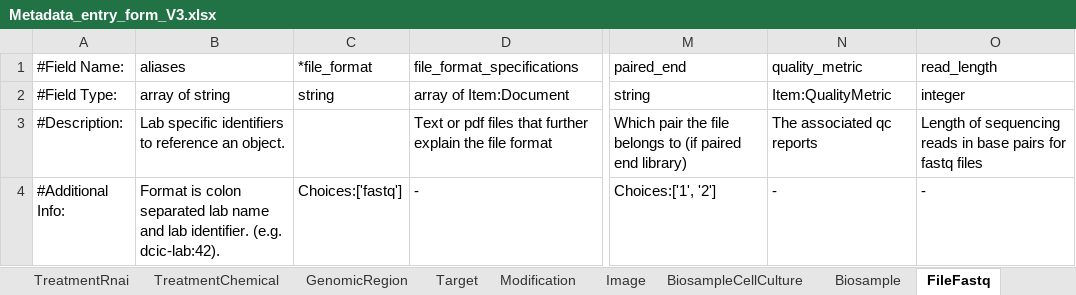
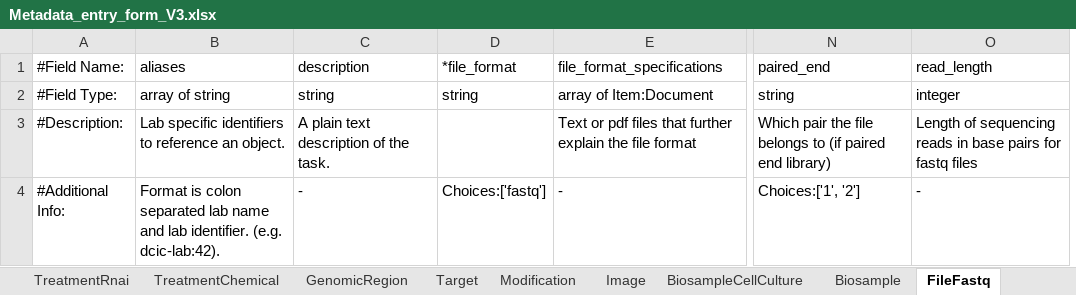
Before and after one commit to dekkerlab/cLIMS, an Excel workbook: organization/static/siteWide/Metadata_entry_form_V3.xlsx, sheet FileFastq, drawn as a sheet; only a part is shown, gaps mark what is left out; values as stored, in another font and other column widths than the file's, no borders; removed rows and columns are numbered as before the commit, all else as after; the diff names each change by its address in the sheet, - before the commit and + after, or states it on an @@ line.

```diff
--- a/organization/static/siteWide/Metadata_entry_form_V3.xlsx (sheet FileFastq)
+++ b/organization/static/siteWide/Metadata_entry_form_V3.xlsx (sheet FileFastq)
+column C (description), rows 2-4: string | A plain text description of the task. | -
-column N (quality_metric), rows 2-4: Item:QualityMetric | The associated qc reports | -
```
Also changed, not shown: sheet Biosource, sheet Protocol, sheet BiosampleCellCulture, sheet Enzyme, sheet Publication, sheet Vendor, 8 more sheets, other sheet tabs, 18 other files.
